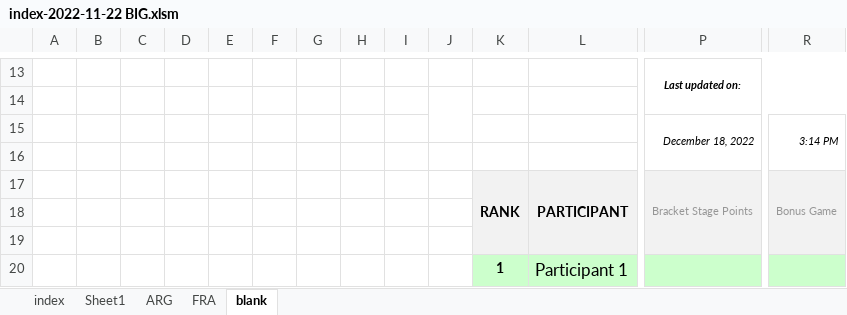
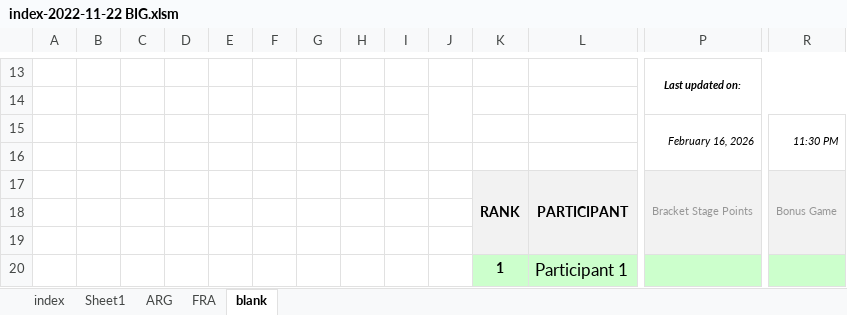
Before and after one commit to nunosoccerpool/wc2026pool.github.io, an Excel workbook: index-2022-11-22 BIG.xlsm, sheet blank, drawn as a sheet; only a part is shown, gaps mark what is left out; values as stored, in another font and other column widths than the file's, no borders; charts and pictures and conditional formats not drawn; removed rows and columns are numbered as before the commit, all else as after; rows hold the shown columns only; the diff names each change by its address in the sheet, - before the commit and + after, or states it on an @@ line.

```diff
--- a/index-2022-11-22 BIG.xlsm (sheet blank)
+++ b/index-2022-11-22 BIG.xlsm (sheet blank)
-row 15:  |  |  |  |  |  |  |  |  |  |  |  | December 18, 2022 | 3:14 PM
+row 15:  |  |  |  |  |  |  |  |  |  |  |  | February 16, 2026 | 11:30 PM
```
Also changed, not shown: sheet index, charts or pictures.
